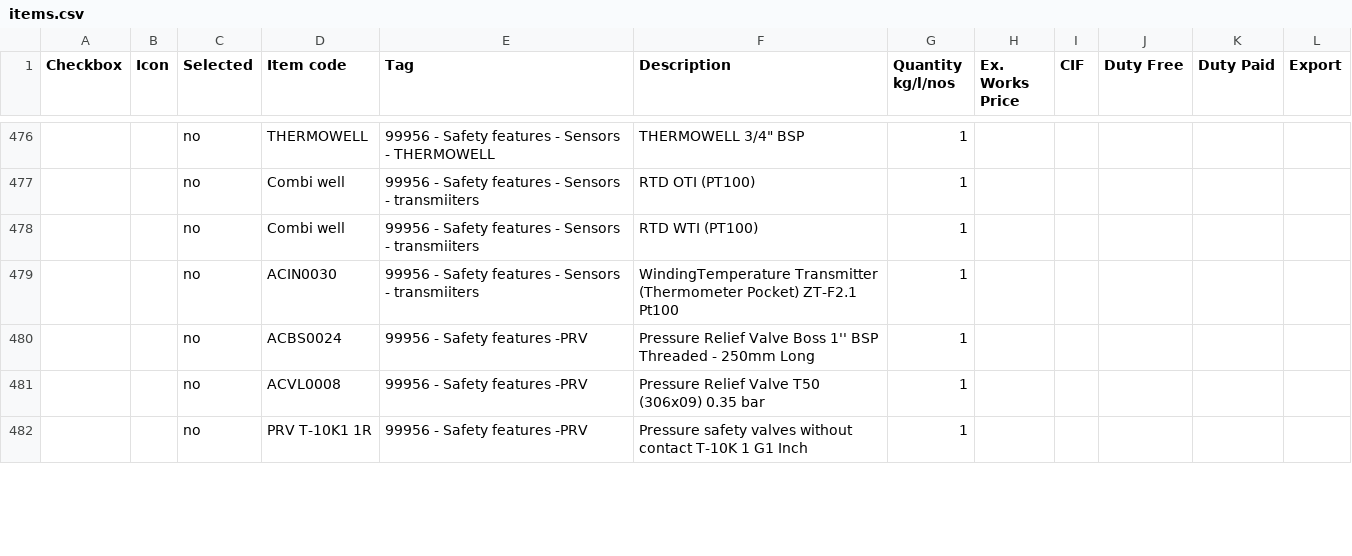
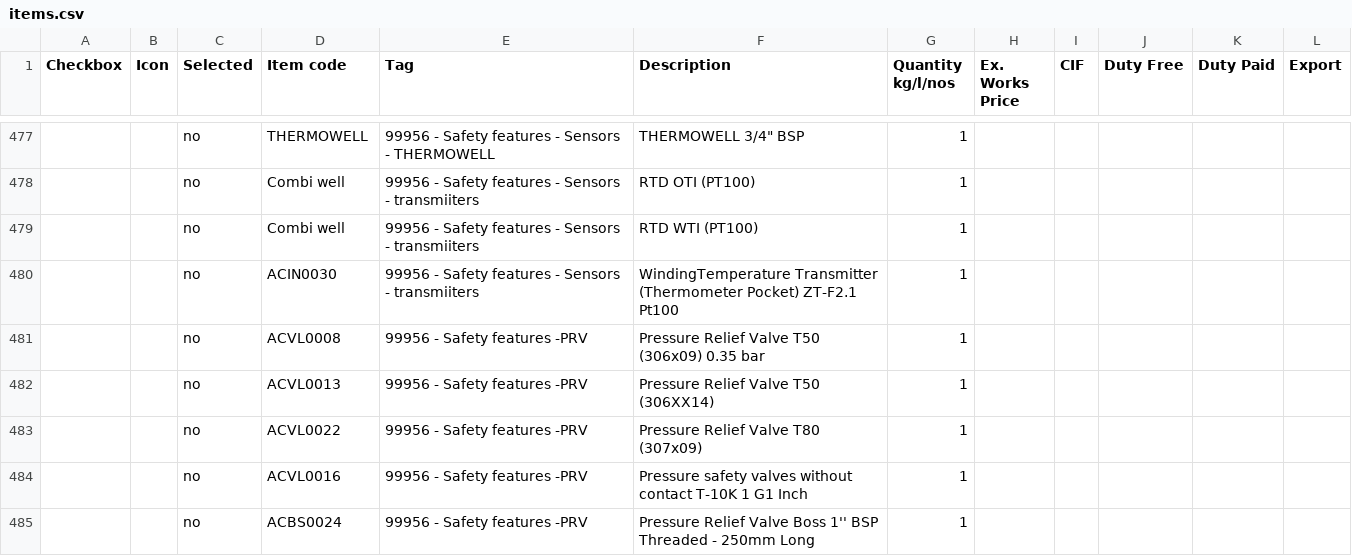
Before and after one commit to praworks/LTL, a CSV file: BOM Automation v15.5/items.csv, drawn as a sheet; only a part is shown, gaps mark what is left out; the diff covers the shown part only.

```diff
--- a/BOM Automation v15.5/items.csv
+++ b/BOM Automation v15.5/items.csv
@@ -479,4 +480,6 @@
 ,,no,ACIN0030,99956 - Safety features - Sensors - transmiiters,WindingTemperature Transmitter (Thermometer Pocket) ZT-F2.1 Pt100,1,,,,,
+,,no,ACVL0008,99956 - Safety features -PRV,Pressure Relief Valve T50 (306x09) 0.35 bar,1,,,,,
+,,no,ACVL0013,99956 - Safety features -PRV,Pressure Relief Valve T50 (306XX14),1,,,,,
+,,no,ACVL0022,99956 - Safety features -PRV,Pressure Relief Valve T80 (307x09),1,,,,,
+,,no,ACVL0016,99956 - Safety features -PRV,Pressure safety valves without contact T-10K 1 G1 Inch,1,,,,,
 ,,no,ACBS0024,99956 - Safety features -PRV,Pressure Relief Valve Boss 1'' BSP Threaded - 250mm Long,1,,,,,
-,,no,ACVL0008,99956 - Safety features -PRV,Pressure Relief Valve T50 (306x09) 0.35 bar,1,,,,,
-,,no,PRV T-10K1 1R,99956 - Safety features -PRV,Pressure safety valves without contact T-10K 1 G1 Inch,1,,,,,
```
Also changed, not shown: 1 added row, 4 removed rows and 9 edited cells elsewhere in this file, 1 other file.
